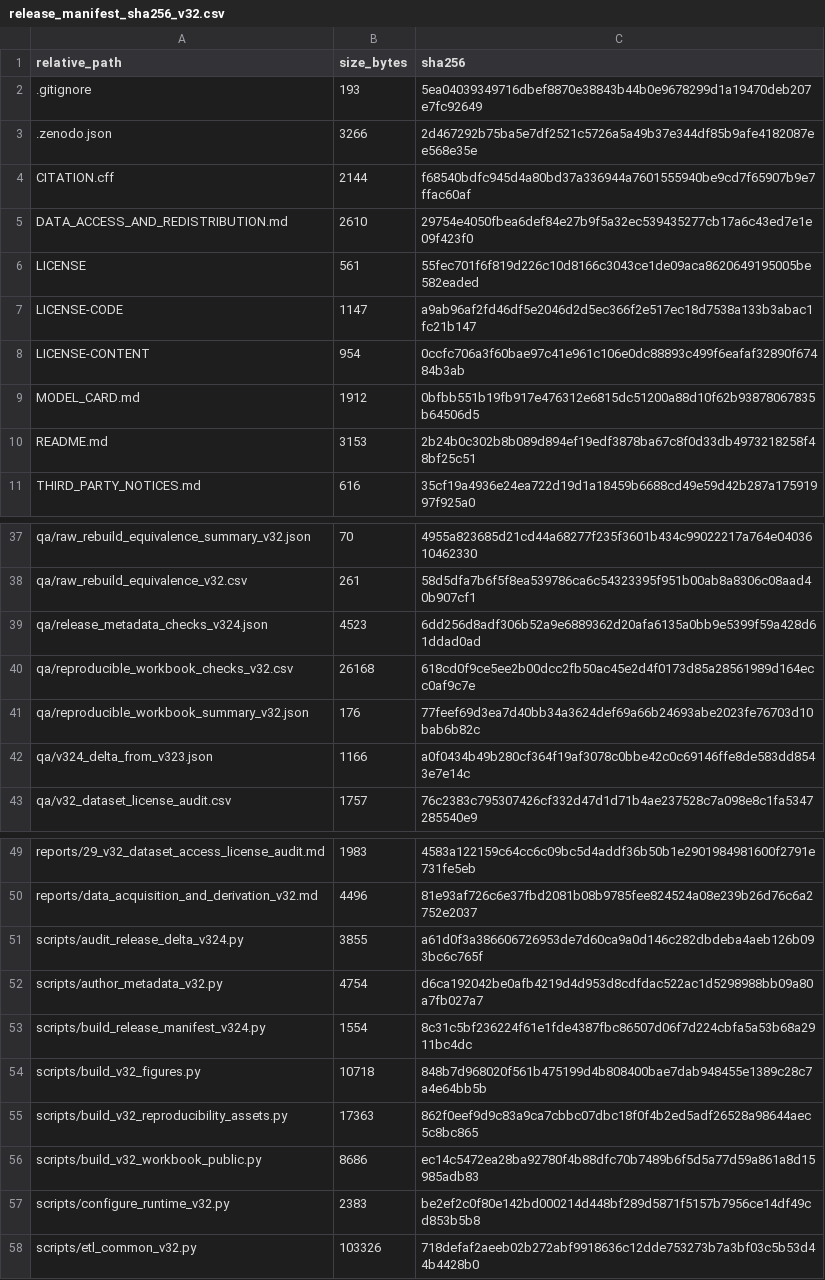
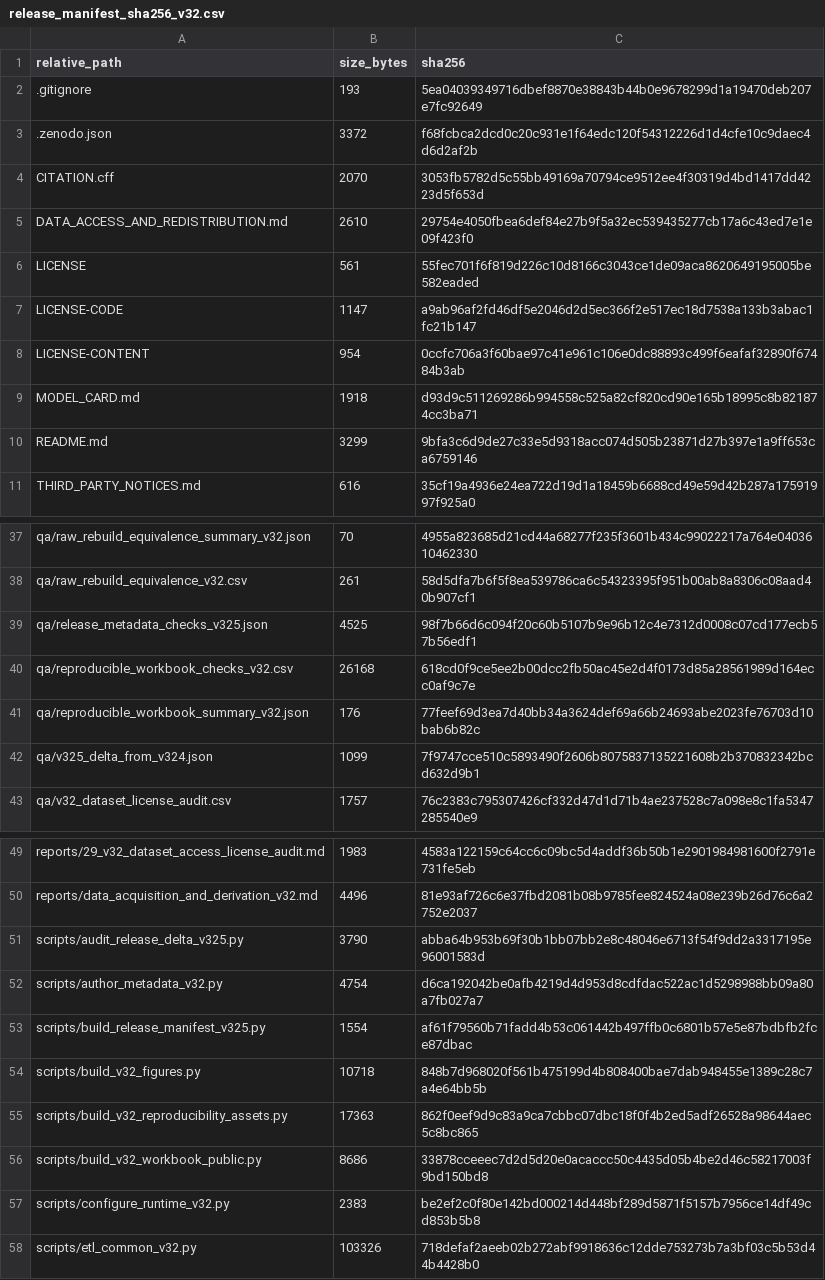
Before and after one commit to tqytqytqytqy/perioperative-aki-selective-outcome-observation, a CSV file: release_manifest_sha256_v32.csv, drawn as a sheet; only a part is shown, gaps mark what is left out; the diff covers the shown part only.

Commit message:
Publish v3.2.5 archival metadata

```diff
--- a/release_manifest_sha256_v32.csv
+++ b/release_manifest_sha256_v32.csv
@@ -2,4 +2,4 @@ relative_path,size_bytes,sha256
 .gitignore,193,5ea04039349716dbef8870e38843b44b0e9678299d1a19470deb207e7fc92649
-.zenodo.json,3266,2d467292b75ba5e7df2521c5726a5a49b37e344df85b9afe4182087ee568e35e
-CITATION.cff,2144,f68540bdfc945d4a80bd37a336944a7601555940be9cd7f65907b9e7ffac60af
+.zenodo.json,3372,f68fcbca2dcd0c20c931e1f64edc120f54312226d1d4cfe10c9daec4d6d2af2b
+CITATION.cff,2070,3053fb5782d5c55bb49169a70794ce9512ee4f30319d4bd1417dd4223d5f653d
 DATA_ACCESS_AND_REDISTRIBUTION.md,2610,29754e4050fbea6def84e27b9f5a32ec539435277cb17a6c43ed7e1e09f423f0
@@ -8,4 +8,4 @@ LICENSE-CODE,1147,a9ab96af2fd46df5e2046d2d5ec366f2e517ec18d7538a133b3abac1fc21b1
 LICENSE-CONTENT,954,0ccfc706a3f60bae97c41e961c106e0dc88893c499f6eafaf32890f67484b3ab
-MODEL_CARD.md,1912,0bfbb551b19fb917e476312e6815dc51200a88d10f62b93878067835b64506d5
-README.md,3153,2b24b0c302b8b089d894ef19edf3878ba67c8f0d33db4973218258f48bf25c51
+MODEL_CARD.md,1918,d93d9c511269286b994558c525a82cf820cd90e165b18995c8b821874cc3ba71
+README.md,3299,9bfa3c6d9de27c33e5d9318acc074d505b23871d27b397e1a9ff653ca6759146
 THIRD_PARTY_NOTICES.md,616,35cf19a4936e24ea722d19d1a18459b6688cd49e59d42b287a17591997f925a0
@@ -38,6 +38,6 @@ qa/raw_rebuild_equivalence_summary_v32.json,70,4955a823685d21cd44a68277f235f3601
 qa/raw_rebuild_equivalence_v32.csv,261,58d5dfa7b6f5f8ea539786ca6c54323395f951b00ab8a8306c08aad40b907cf1
-qa/release_metadata_checks_v324.json,4523,6dd256d8adf306b52a9e6889362d20afa6135a0bb9e5399f59a428d61ddad0ad
+qa/release_metadata_checks_v325.json,4525,98f7b66d6c094f20c60b5107b9e96b12c4e7312d0008c07cd177ecb57b56edf1
 qa/reproducible_workbook_checks_v32.csv,26168,618cd0f9ce5ee2b00dcc2fb50ac45e2d4f0173d85a28561989d164ecc0af9c7e
 qa/reproducible_workbook_summary_v32.json,176,77feef69d3ea7d40bb34a3624def69a66b24693abe2023fe76703d10bab6b82c
-qa/v324_delta_from_v323.json,1166,a0f0434b49b280cf364f19af3078c0bbe42c0c69146ffe8de583dd8543e7e14c
+qa/v325_delta_from_v324.json,1099,7f9747cce510c5893490f2606b8075837135221608b2b370832342bcd632d9b1
 qa/v32_dataset_license_audit.csv,1757,76c2383c795307426cf332d47d1d71b4ae237528c7a098e8c1fa5347285540e9
@@ -50,8 +50,8 @@ reports/29_v32_dataset_access_license_audit.md,1983,4583a122159c64cc6c09bc5d4add
 reports/data_acquisition_and_derivation_v32.md,4496,81e93af726c6e37fbd2081b08b9785fee824524a08e239b26d76c6a2752e2037
-scripts/audit_release_delta_v324.py,3855,a61d0f3a386606726953de7d60ca9a0d146c282dbdeba4aeb126b093bc6c765f
+scripts/audit_release_delta_v325.py,3790,abba64b953b69f30b1bb07bb2e8c48046e6713f54f9dd2a3317195e96001583d
 scripts/author_metadata_v32.py,4754,d6ca192042be0afb4219d4d953d8cdfdac522ac1d5298988bb09a80a7fb027a7
-scripts/build_release_manifest_v324.py,1554,8c31c5bf236224f61e1fde4387fbc86507d06f7d224cbfa5a53b68a2911bc4dc
+scripts/build_release_manifest_v325.py,1554,af61f79560b71fadd4b53c061442b497ffb0c6801b57e5e87bdbfb2fce87dbac
 scripts/build_v32_figures.py,10718,848b7d968020f561b475199d4b808400bae7dab948455e1389c28c7a4e64bb5b
 scripts/build_v32_reproducibility_assets.py,17363,862f0eef9d9c83a9ca7cbbc07dbc18f0f4b2ed5adf26528a98644aec5c8bc865
-scripts/build_v32_workbook_public.py,8686,ec14c5472ea28ba92780f4b88dfc70b7489b6f5d5a77d59a861a8d15985adb83
+scripts/build_v32_workbook_public.py,8686,33878cceeec7d2d5d20e0acaccc50c4435d05b4be2d46c58217003f9bd150bd8
 scripts/configure_runtime_v32.py,2383,be2ef2c0f80e142bd000214d448bf289d5871f5157b7956ce14df49cd853b5b8
```
Also changed, not shown: 1 added row, 1 removed row and 2 edited cells elsewhere in this file, 4 other files.
